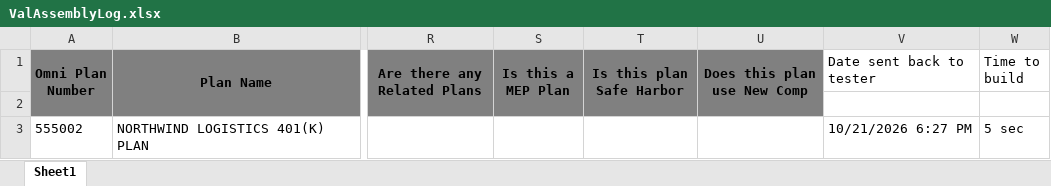
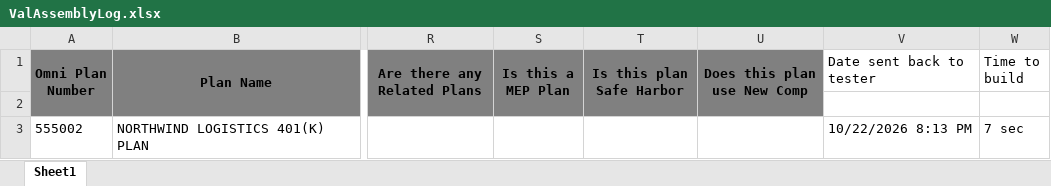
Before and after one commit to demo-clearstone/quietorbit, an Excel workbook: new-app/sample-data/401k/current-fail/expected-output/ValAssemblyLog.xlsx, sheet Sheet1, drawn as a sheet; only a part is shown, gaps mark what is left out; values as stored, in another font and other column widths than the file's, no borders; the diff names each change by its address in the sheet, - before the commit and + after, or states it on an @@ line.

```diff
--- a/new-app/sample-data/401k/current-fail/expected-output/ValAssemblyLog.xlsx (sheet Sheet1)
+++ b/new-app/sample-data/401k/current-fail/expected-output/ValAssemblyLog.xlsx (sheet Sheet1)
-V3 (Date sent back to tester): 10/21/2026 6:27 PM
+V3 (Date sent back to tester): 10/22/2026 8:13 PM
-W3 (Time to build): 5 sec
+W3 (Time to build): 7 sec
```
Also changed, not shown: new-app/sample-data/401k/pass/expected-output/ValAssemblyLog.xlsx, new-app/sample-data/403b/pass/expected-output/ValAssemblyLog.xlsx, 44 other files.
